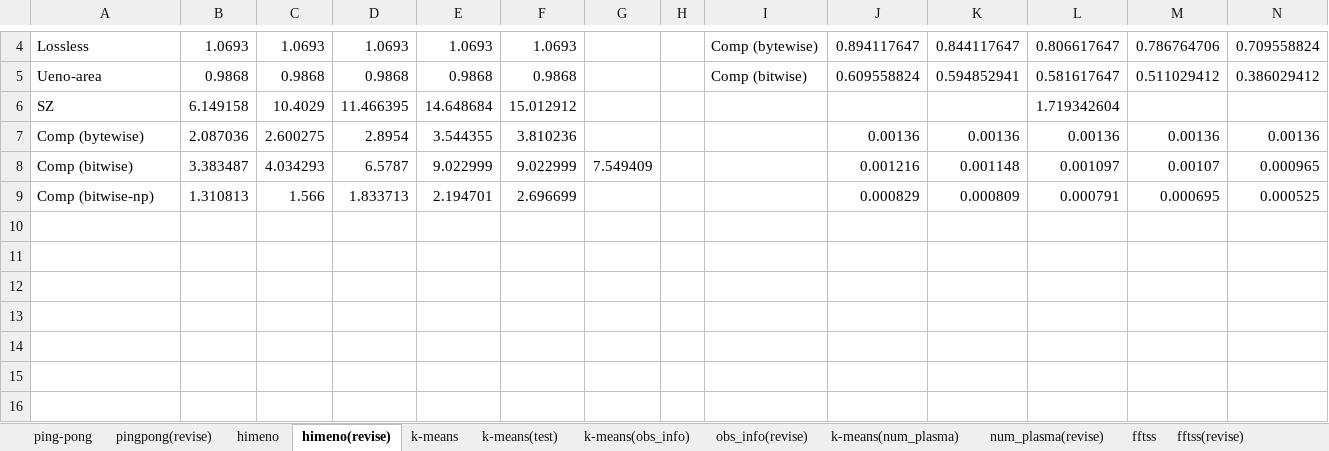
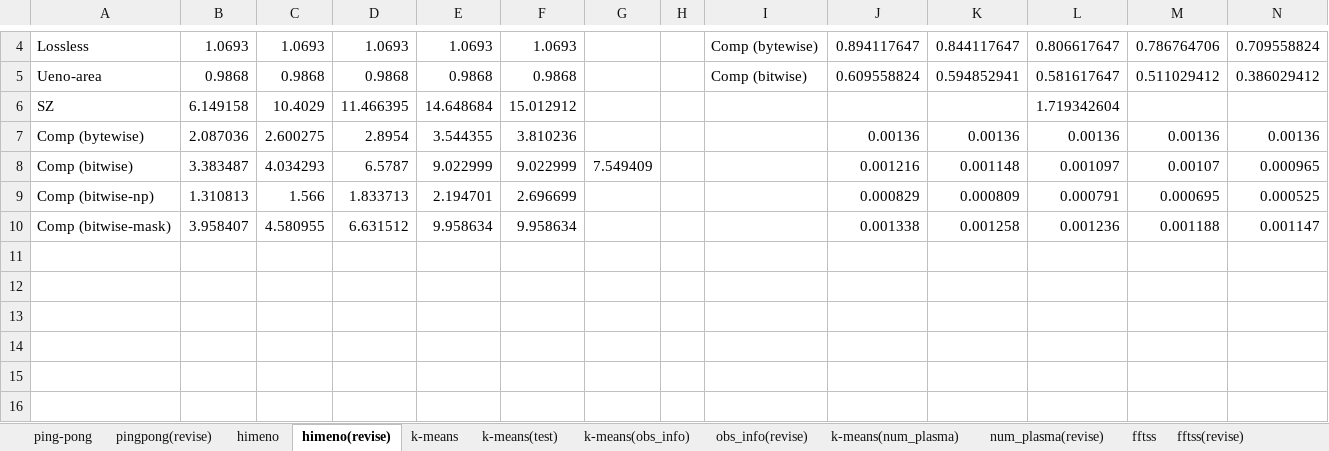
Before and after one commit to smallcat9603/data-compression, an Excel workbook: impl/data-compression.xlsx, sheet himeno(revise), drawn as a sheet; only a part is shown, gaps mark what is left out; values as stored, in another font and other column widths than the file's, no borders; charts and pictures not drawn; rows hold the shown columns only; the diff names each change by its address in the sheet, - before the commit and + after, or states it on an @@ line.

```diff
--- a/impl/data-compression.xlsx (sheet himeno(revise))
+++ b/impl/data-compression.xlsx (sheet himeno(revise))
-row 10: (empty)
+row 10: Comp (bitwise-mask) | 3.958407 | 4.580955 | 6.631512 | 9.958634 | 9.958634 |  |  |  | 0.001338 | 0.001258 | 0.001236 | 0.001188 | 0.001147
```
Also changed, not shown: charts or pictures, 1 other file.
